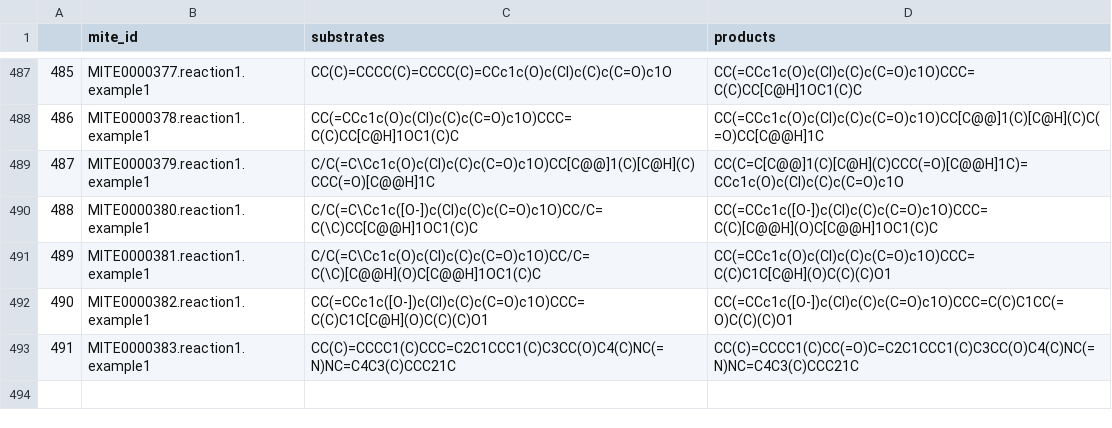
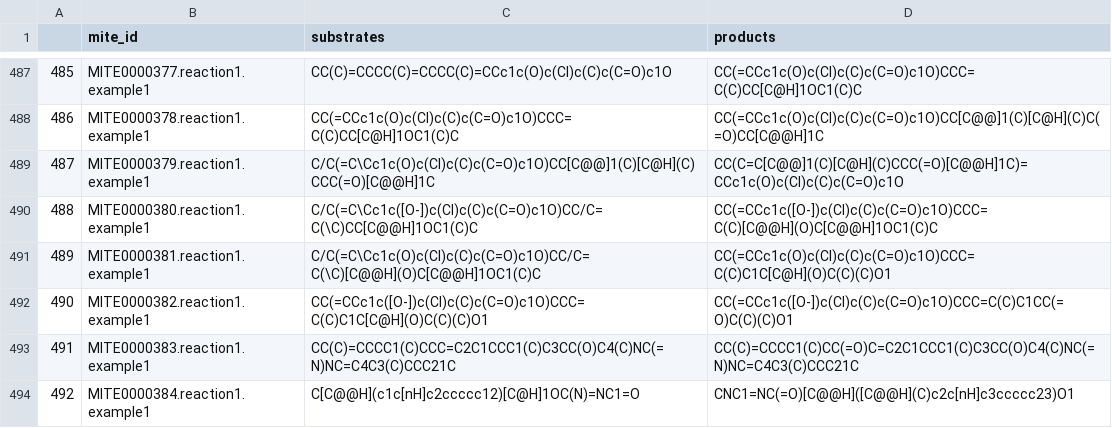
Before and after one commit to mite-standard/mite_data, a CSV file: mite_data/metadata/dump_smiles.csv, drawn as a sheet; only a part is shown, gaps mark what is left out.

```diff
--- a/mite_data/metadata/dump_smiles.csv
+++ b/mite_data/metadata/dump_smiles.csv
@@ -493 +493,2 @@
 491,MITE0000383.reaction1.example1,CC(C)=CCCC1(C)CCC=C2C1CCC1(C)C3CC(O)C4(C)NC(=N)NC=C4C3(C)CCC21C,CC(C)=CCCC1(C)CC(=O)C=C2C1CCC1(C)C3CC(O)C4(C)NC(=N)NC=C4C3(C)CCC21C
+492,MITE0000384.reaction1.example1,C[C@@H](c1c[nH]c2ccccc12)[C@H]1OC(N)=NC1=O,CNC1=NC(=O)[C@@H]([C@@H](C)c2c[nH]c3ccccc23)O1
```
Also changed, not shown: mite_data/metadata/dump_smarts.csv, mite_data/metadata/mite_prot_accessions.csv, 5 other files.
